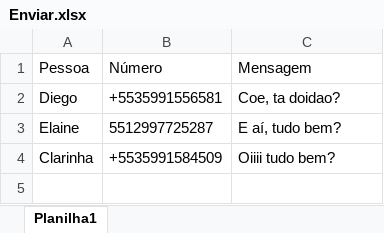
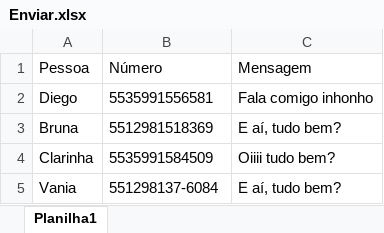
Before and after one commit to mollica27/TriggerShot, an Excel workbook: Enviar.xlsx, sheet Planilha1, drawn as a sheet; values as stored, in another font and other column widths than the file's, no borders; removed rows and columns are numbered as before the commit, all else as after; the diff names each change by its address in the sheet, - before the commit and + after, or states it on an @@ line.

```diff
--- a/Enviar.xlsx (sheet Planilha1)
+++ b/Enviar.xlsx (sheet Planilha1)
-B2: +5535991556581
+B2: 5535991556581
-C2: Coe, ta doidao?
+C2: Fala comigo inhonho
-row 3: Elaine | 5512997725287 | E aí, tudo bem?
+row 3: Bruna | 5512981518369 | E aí, tudo bem?
-B4: +5535991584509
+B4: 5535991584509
+row 5: Vania | 551298137-6084 | E aí, tudo bem?
```
Also changed, not shown: 1 other file.
